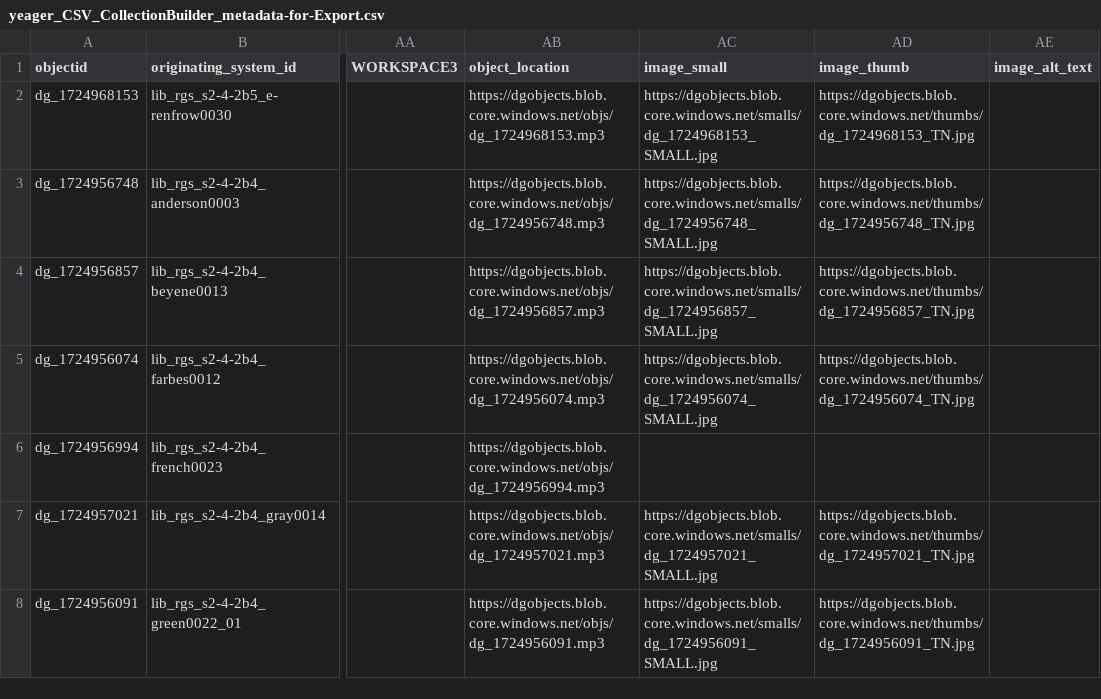
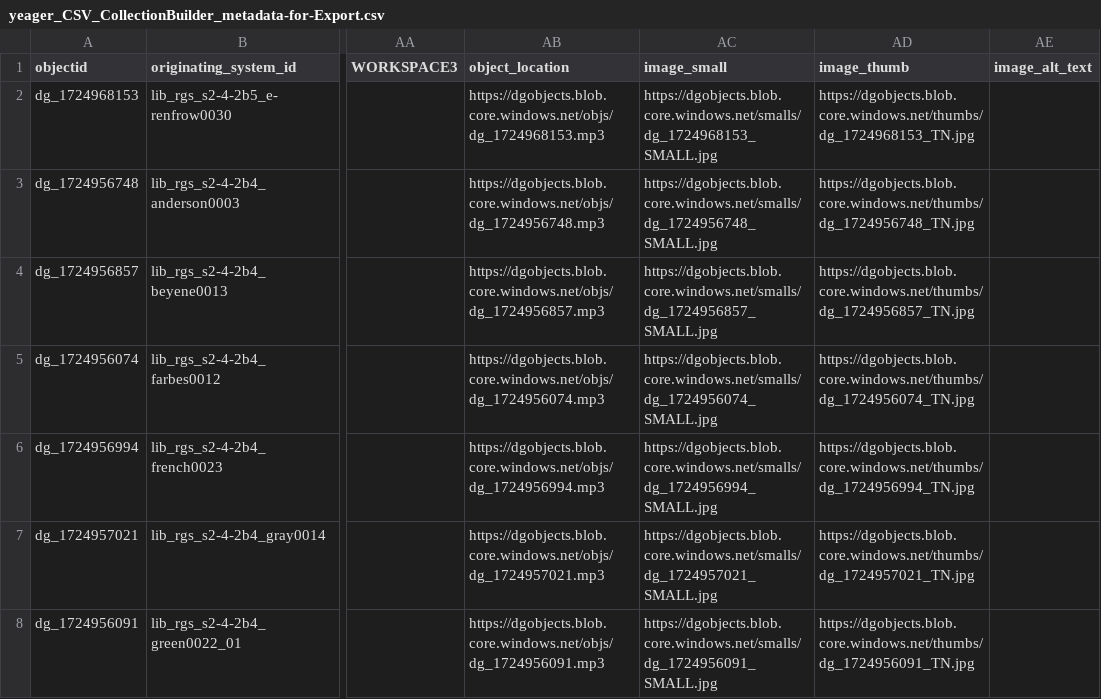
Before and after one commit to Digital-Grinnell/yeager-renfrow-oral-histories, a CSV file: _data/yeager_CSV_CollectionBuilder_metadata-for-Export.csv, drawn as a sheet; only a part is shown, gaps mark what is left out; the diff names each change by its address in the sheet, - before the commit and + after, or states it on an @@ line.

Commit message:
Added Conard image, fixed GitHub repo reference

```diff
--- a/_data/yeager_CSV_CollectionBuilder_metadata-for-Export.csv
+++ b/_data/yeager_CSV_CollectionBuilder_metadata-for-Export.csv
-AC6 (image_small): (empty)
+AC6 (image_small): https://dgobjects.blob.core.windows.net/smalls/dg_1724956994_SMALL.jpg
-AD6 (image_thumb): (empty)
+AD6 (image_thumb): https://dgobjects.blob.core.windows.net/thumbs/dg_1724956994_TN.jpg
```
Also changed, not shown: 1 other file.
